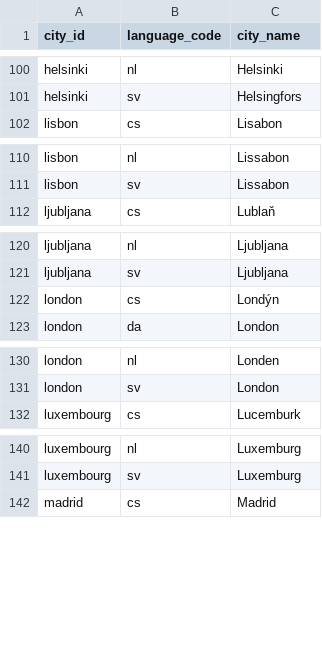
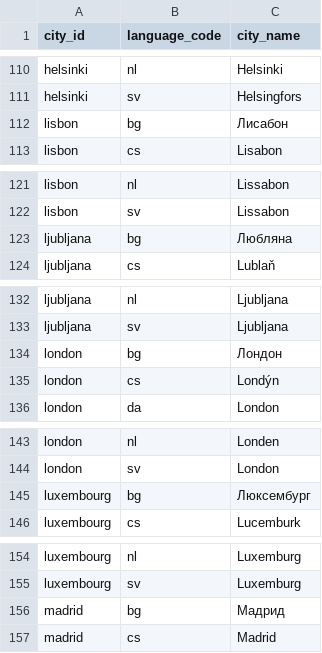
Before and after one commit to jerekapyaho/eumemberdata, a CSV file: city_name.csv, drawn as a sheet; only a part is shown, gaps mark what is left out; the diff covers the shown part only; the diff names each change by its address in the sheet, - before the commit and + after, or states it on an @@ line.

```diff
--- a/city_name.csv
+++ b/city_name.csv
+row 112: lisbon | bg | Лисабон
+row 123: ljubljana | bg | Любляна
+row 134: london | bg | Лондон
+row 145: luxembourg | bg | Люксембург
+row 156: madrid | bg | Мадрид
```
Also changed, not shown: 23 added rows elsewhere in this file.
